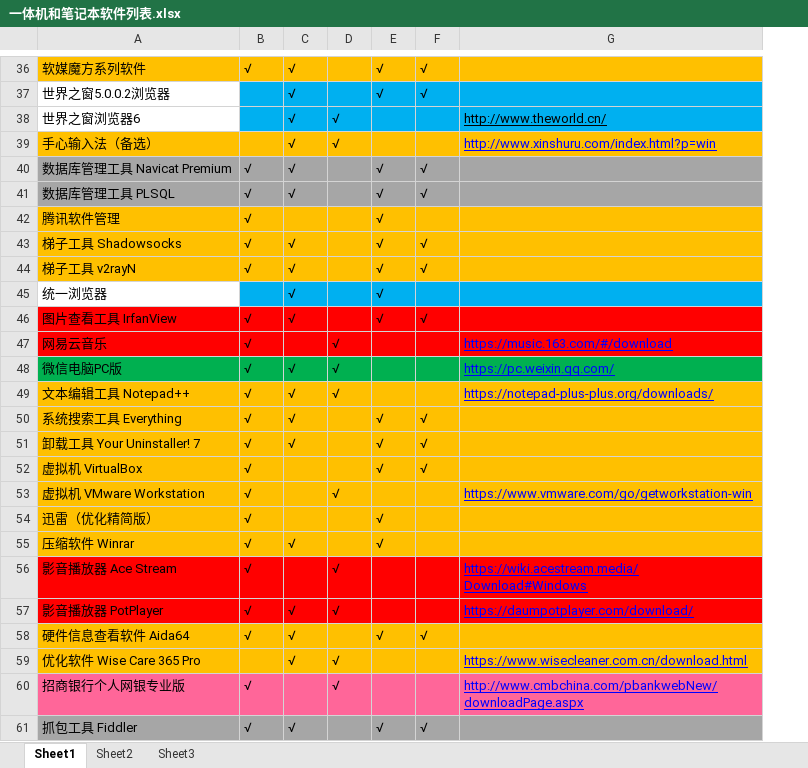
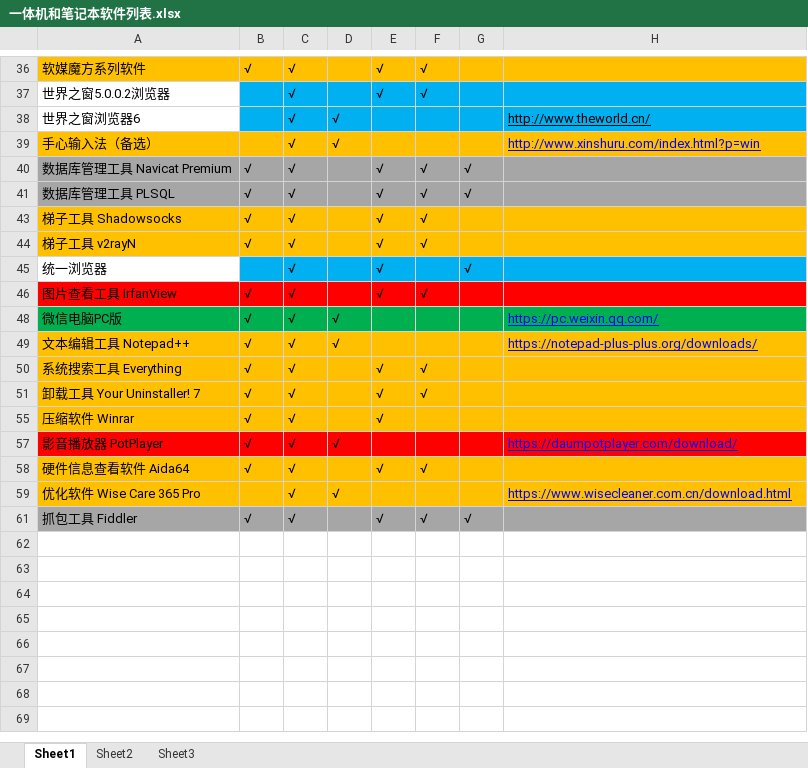
Before and after one commit to LITTLEPINKALLDEAD/DatasOnTelecom, an Excel workbook: 文档/其他文档/Others/PC/一体机和笔记本软件列表.xlsx, sheet Sheet1, drawn as a sheet; only a part is shown, gaps mark what is left out; values as stored, in another font and other column widths than the file's, no borders; conditional formats not drawn; removed rows and columns are numbered as before the commit, all else as after; the diff covers the shown part only; the diff names each change by its address in the sheet, - before the commit and + after, or states it on an @@ line.

```diff
--- a/文档/其他文档/Others/PC/一体机和笔记本软件列表.xlsx (sheet Sheet1)
+++ b/文档/其他文档/Others/PC/一体机和笔记本软件列表.xlsx (sheet Sheet1)
+column G, rows 40-61: √ | √ |  |  | √ |  |  |  |  |  |  |  |  |  | √
@@ row 42 hidden: 腾讯软件管理 | √ |  |  | √ @@
@@ row 47 hidden: 网易云音乐 | √ |  | √ |  |  | https://music.163.com/#/download @@
@@ row 52 hidden: 虚拟机 VirtualBox | √ |  |  | √ | √ @@
@@ row 53 hidden: 虚拟机 VMware Workstation | √ |  | √ |  |  | https://www.vmware.com/go/getworkstation-win @@
@@ row 54 hidden: 迅雷（优化精简版） | √ |  |  | √ @@
@@ row 56 hidden: 影音播放器 Ace Stream | √ |  | √ |  |  | https://wiki.acestream.media/Download#Windows @@
@@ row 60 hidden: 招商银行个人网银专业版 | √ |  | √ |  |  | http://www.cmbchina.com/pbankwebNew/downloadPage.aspx @@
```
Also changed, not shown: 7 hidden or unhidden rows elsewhere in this sheet, 2 other files.
